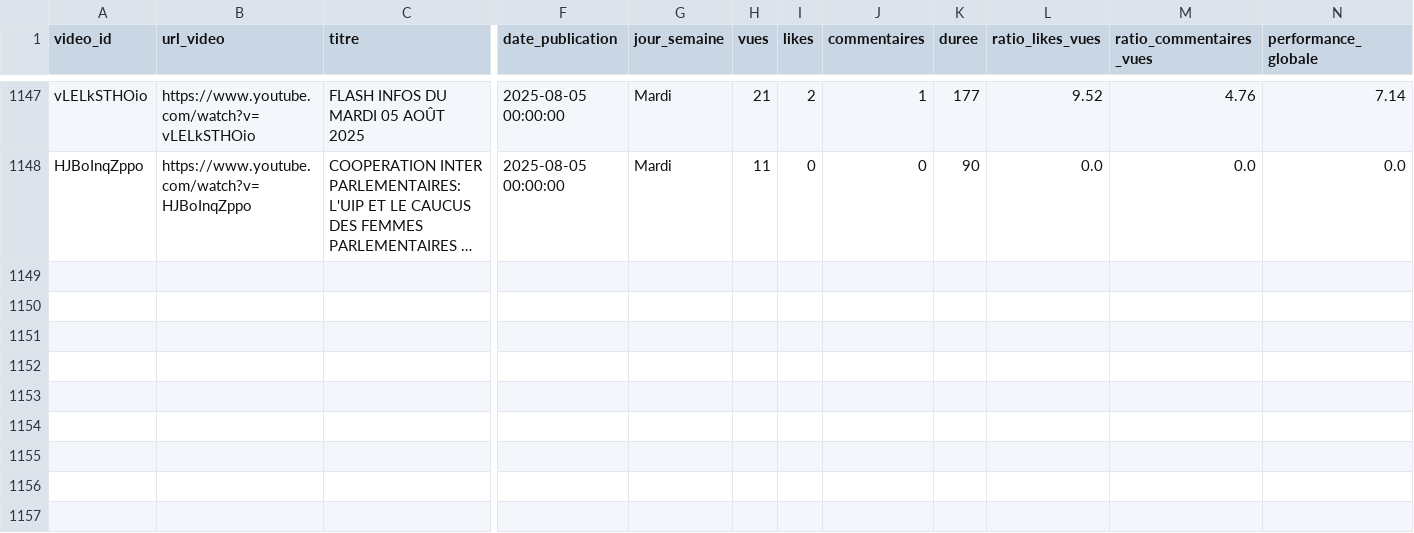
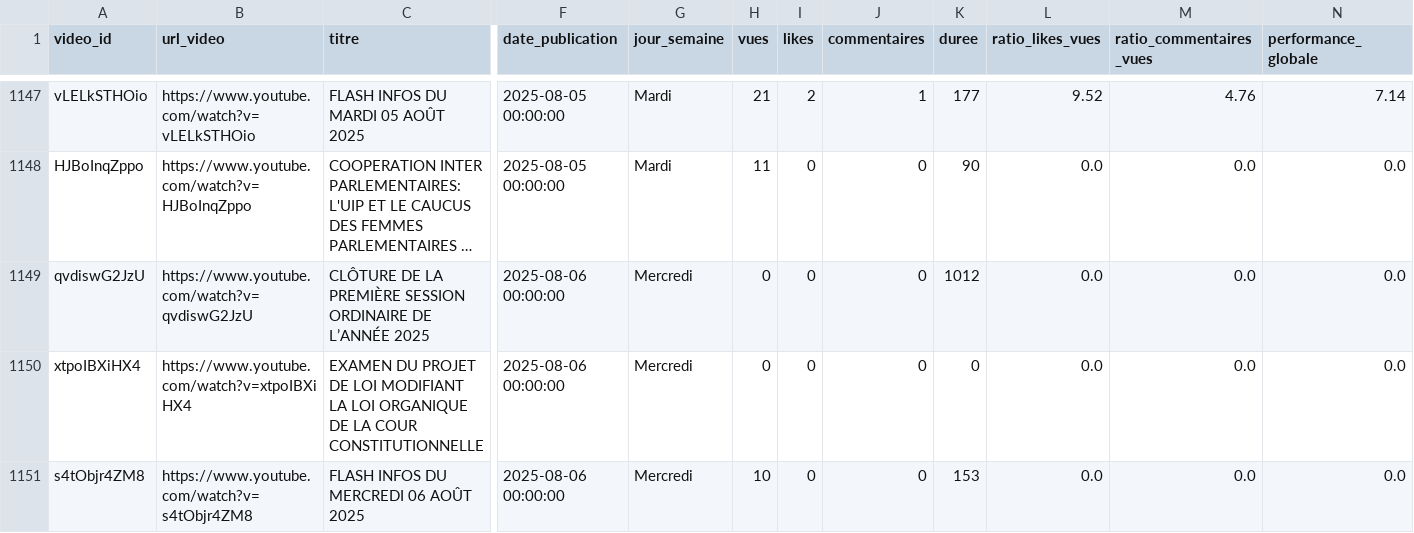
Before and after one commit to duv40/AN-Project, a CSV file: donnees.csv, drawn as a sheet; only a part is shown, gaps mark what is left out; long unchanged cells end in …; rows hold the shown columns only; the diff names each change by its address in the sheet, - before the commit and + after, or states it on an @@ line.

```diff
--- a/donnees.csv
+++ b/donnees.csv
+row 1149: qvdiswG2JzU | https://www.youtube.com/watch?v=qvdiswG2JzU | CLÔTURE DE LA PREMIÈRE SESSION ORDINAIRE DE L’ANNÉE 2025 | 2025-08-06 00:00:00 | Mercredi | 0 | 0 | 0 | 1012 | 0.0 | 0.0 | 0.0
+row 1150: xtpoIBXiHX4 | https://www.youtube.com/watch?v=xtpoIBXiHX4 | EXAMEN DU PROJET DE LOI MODIFIANT LA LOI ORGANIQUE DE LA COUR CONSTITUTIONNELLE | 2025-08-06 00:00:00 | Mercredi | 0 | 0 | 0 | 0 | 0.0 | 0.0 | 0.0
+row 1151: s4tObjr4ZM8 | https://www.youtube.com/watch?v=s4tObjr4ZM8 | FLASH INFOS DU MERCREDI 06 AOÛT 2025 | 2025-08-06 00:00:00 | Mercredi | 10 | 0 | 0 | 153 | 0.0 | 0.0 | 0.0
```
